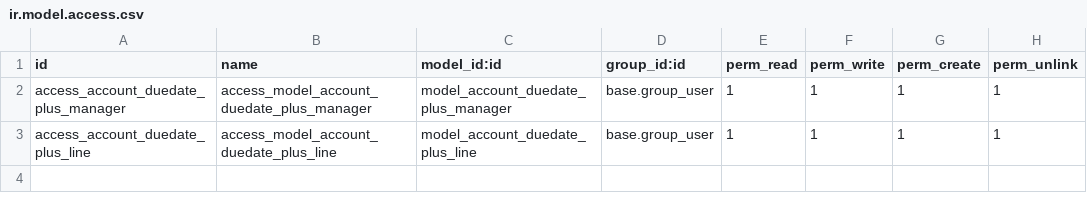
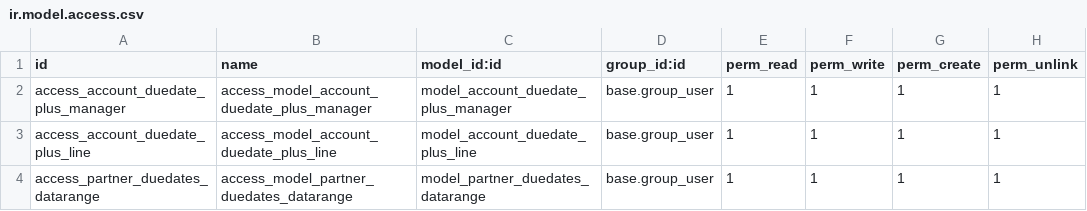
Before and after one commit to PowERP-cloud/l10n-italy, a CSV file: security/ir.model.access.csv, drawn as a sheet.

Commit message:
[IMP] account_duedates: days of exclusion

```diff
--- a/security/ir.model.access.csv
+++ b/security/ir.model.access.csv
@@ -3 +3,2 @@ access_account_duedate_plus_manager,access_model_account_duedate_plus_manager,mo
 access_account_duedate_plus_line,access_model_account_duedate_plus_line,model_account_duedate_plus_line,base.group_user,1,1,1,1
+access_partner_duedates_datarange,access_model_partner_duedates_datarange,model_partner_duedates_datarange,base.group_user,1,1,1,1
```
Also changed, not shown: 8 other files.
